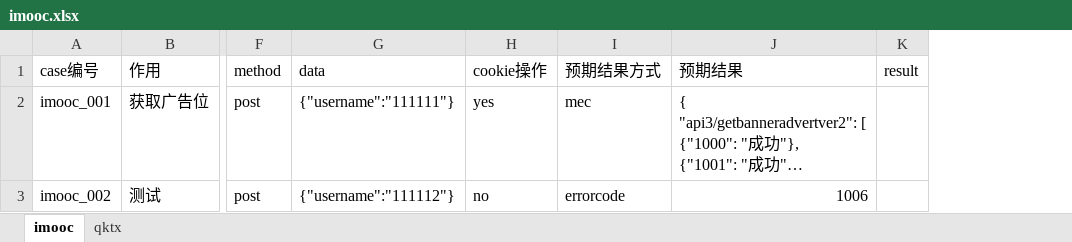
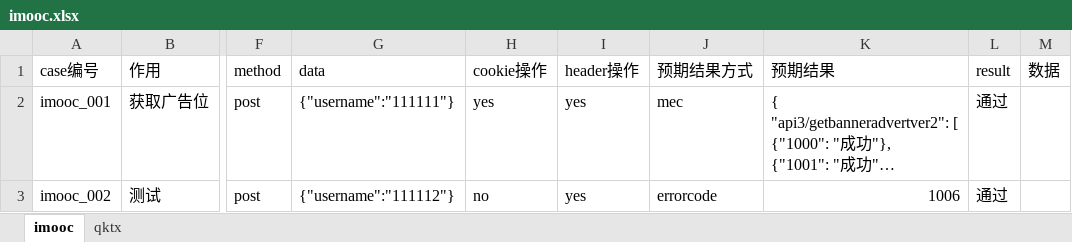
Before and after one commit to xuzengming123/api_test1, an Excel workbook: Case/imooc.xlsx, sheet imooc, drawn as a sheet; only a part is shown, gaps mark what is left out; long unchanged cells end in …; values as stored, in another font and other column widths than the file's, no borders; addresses are those after the commit; the diff covers the shown part only; the diff names each change by its address in the sheet, - before the commit and + after, or states it on an @@ line.

Commit message:
增加handle_header

```diff
--- a/Case/imooc.xlsx (sheet imooc)
+++ b/Case/imooc.xlsx (sheet imooc)
+column I (header操作), rows 2-3: yes | yes
+column M (数据), empty
-L2:L3 (result): (empty)
+L2:L3 (result): 通过
```
Also changed, not shown: 10 edited cells elsewhere in this sheet, 10 other files.
